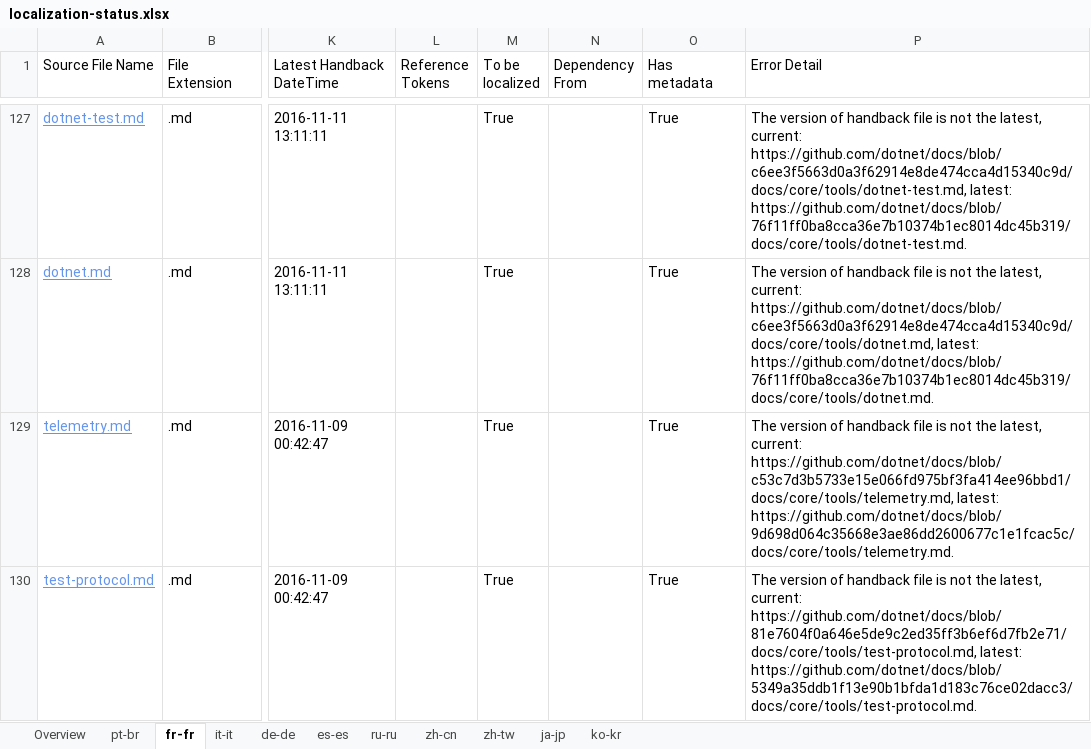
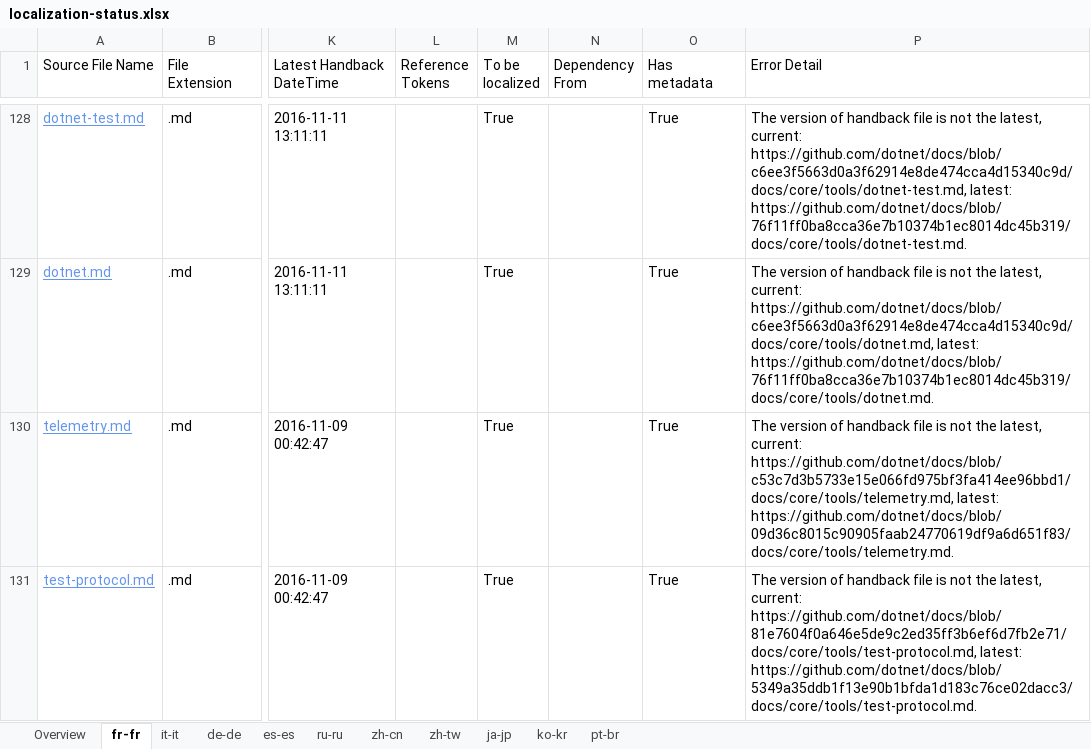
Before and after one commit to openpublishoperation/docs.handback, an Excel workbook: ol-handback/dotnet/docs/master/localization-status.xlsx, sheet fr-fr, drawn as a sheet; only a part is shown, gaps mark what is left out; values as stored, in another font and other column widths than the file's, no borders; table styles not drawn; addresses are those after the commit; the diff covers the shown part only; the diff names each change by its address in the sheet, - before the commit and + after, or states it on an @@ line.

```diff
--- a/ol-handback/dotnet/docs/master/localization-status.xlsx (sheet fr-fr)
+++ b/ol-handback/dotnet/docs/master/localization-status.xlsx (sheet fr-fr)
@@ sheet tab order changed: Overview | fr-fr | it-it | de-de | es-es | ru-ru | zh-cn | zh-tw | ja-jp | ko-kr | pt-br @@
-P130 (Error Detail): …https://github.com/dotnet/docs/blob/c53c7d3b5733e15e066fd975bf3fa414ee96bbd1/docs/core/tools/telemetry.md, latest: https://github.com/dotnet/docs/blob/9d698d064c35668e3ae86dd2600677c1e1fcac5c/docs/core/tools/telemetry.md.
+P130 (Error Detail): …https://github.com/dotnet/docs/blob/c53c7d3b5733e15e066fd975bf3fa414ee96bbd1/docs/core/tools/telemetry.md, latest: https://github.com/dotnet/docs/blob/09d36c8015c90905faab24770619df9a6d651f83/docs/core/tools/telemetry.md.
```
Also changed, not shown: 1 added row and 3 edited cells elsewhere in this sheet, sheet pt-br, sheet Overview, sheet de-de, sheet es-es, sheet ja-jp, sheet it-it, 4 more sheets.
